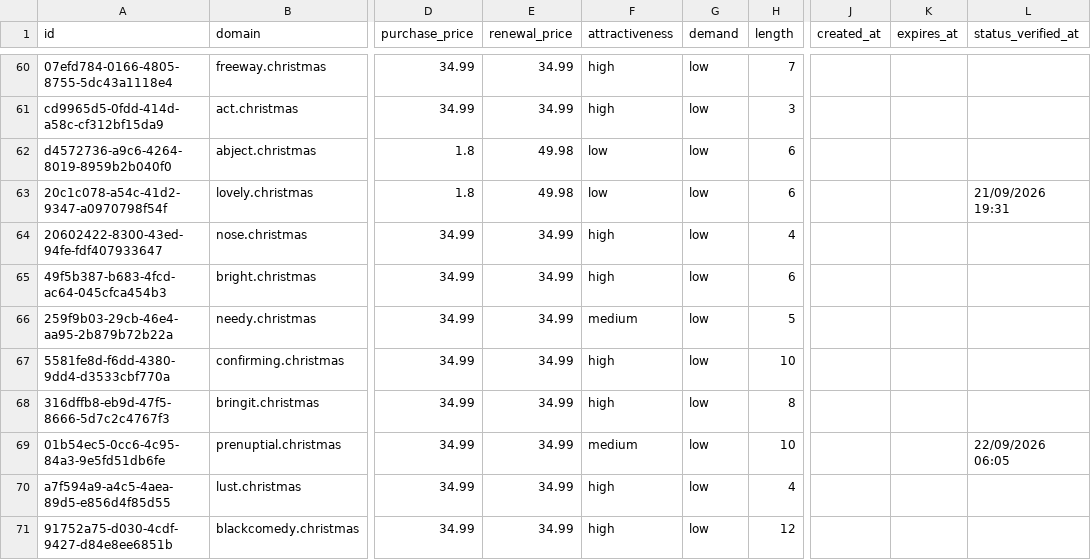
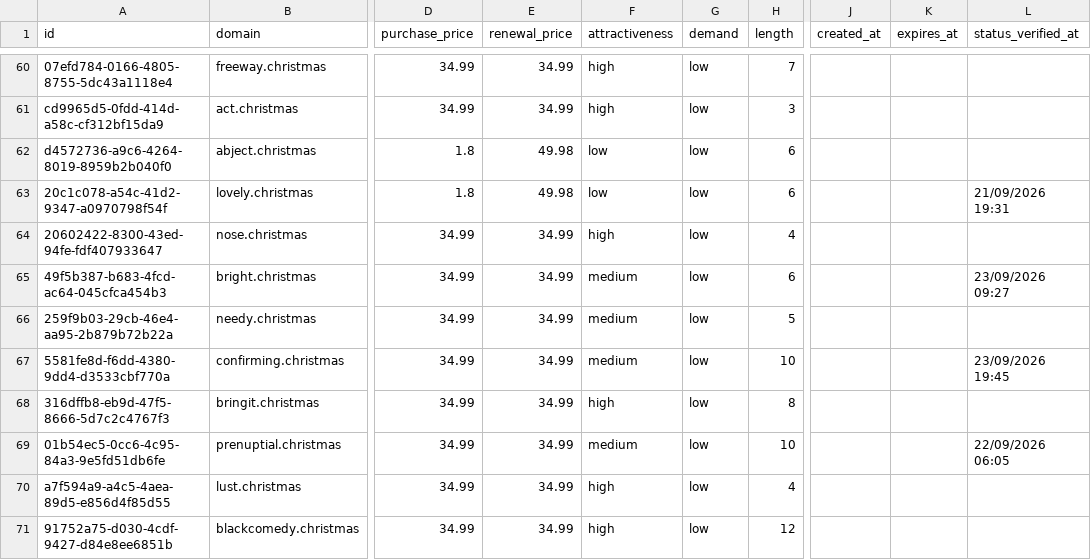
Before and after one commit to UniqueDomains/christmas-oneword-domains, a CSV file: christmas.csv, drawn as a sheet; only a part is shown, gaps mark what is left out; the diff covers the shown part only; the diff names each change by its address in the sheet, - before the commit and + after, or states it on an @@ line.

```diff
--- a/christmas.csv
+++ b/christmas.csv
-F65 (attractiveness): high
+F65 (attractiveness): medium
-L65 (status_verified_at): (empty)
+L65 (status_verified_at): 23/09/2026 09:27
-F67 (attractiveness): high
+F67 (attractiveness): medium
-L67 (status_verified_at): (empty)
+L67 (status_verified_at): 23/09/2026 19:45
```
Also changed, not shown: 4 added rows, 4 removed rows and 110 edited cells elsewhere in this file, 4 other files.
